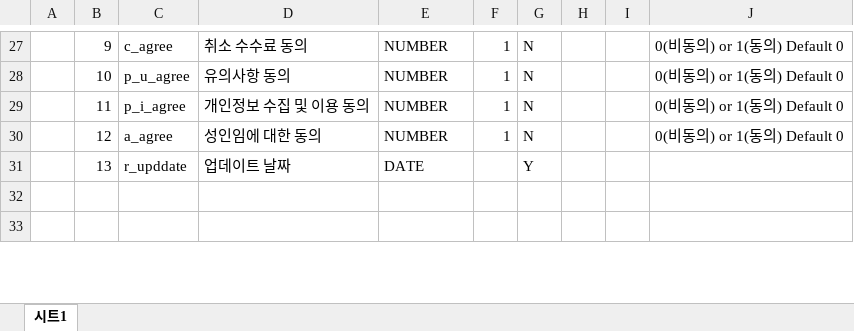
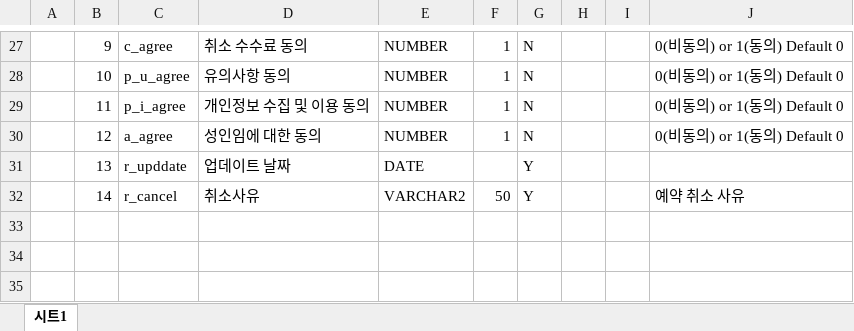
Before and after one commit to seoulsudal/CamFlexProject, an Excel workbook: 프로젝트 산출물/5. 테이블명세서/캠플렉스 테이블 명세서.xlsx, sheet 시트1, drawn as a sheet; only a part is shown, gaps mark what is left out; values as stored, in another font and other column widths than the file's, no cell formats; the diff names each change by its address in the sheet, - before the commit and + after, or states it on an @@ line.

```diff
--- a/프로젝트 산출물/5. 테이블명세서/캠플렉스 테이블 명세서.xlsx (sheet 시트1)
+++ b/프로젝트 산출물/5. 테이블명세서/캠플렉스 테이블 명세서.xlsx (sheet 시트1)
+row 32:  | 14 | r_cancel | 취소사유 | VARCHAR2 | 50 | Y |  |  | 예약 취소 사유
+row 33: (empty)
```
Also changed, not shown: cell formats, 1 other file.
